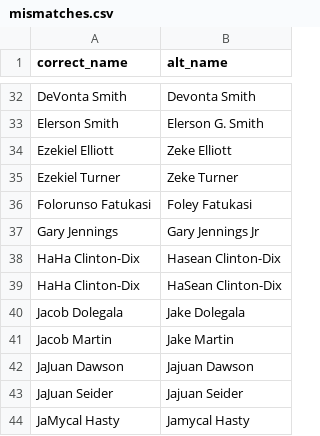
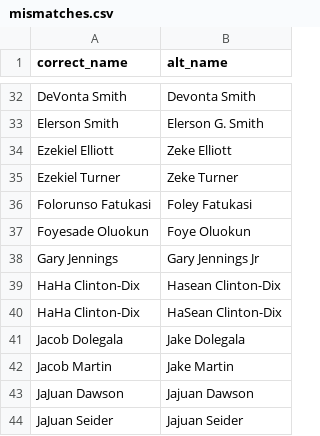
Before and after one commit to ffverse/ffscrapr, a CSV file: data-raw/mismatches.csv, drawn as a sheet; only a part is shown, gaps mark what is left out; the shorter side is filled out with more unchanged rows.

```diff
--- a/data-raw/mismatches.csv
+++ b/data-raw/mismatches.csv
@@ -36,2 +36,3 @@ Ezekiel Turner,Zeke Turner
 Folorunso Fatukasi,Foley Fatukasi
+Foyesade Oluokun, Foye Oluokun
 Gary Jennings,Gary Jennings Jr
```
Also changed, not shown: 2 other files.
